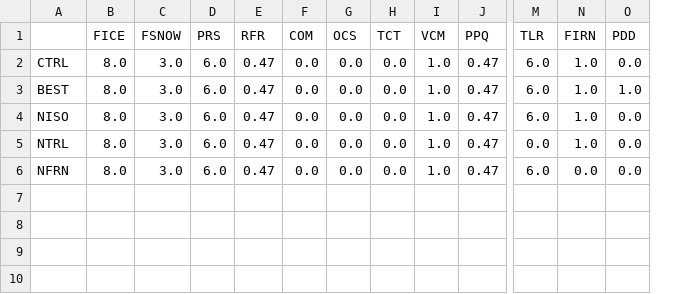
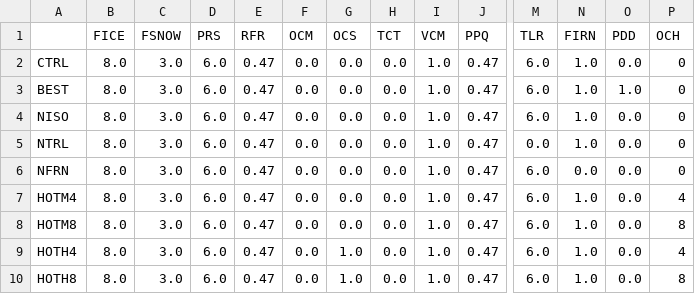
Before and after one commit to pism/pism-gris, a CSV file: latin_hypercube/lhs_control.csv, drawn as a sheet; only a part is shown, gaps mark what is left out; rows hold the shown columns only; the diff names each change by its address in the sheet, - before the commit and + after, or states it on an @@ line.

```diff
--- a/latin_hypercube/lhs_control.csv
+++ b/latin_hypercube/lhs_control.csv
+column P (OCH), rows 2-6: all 0
-F1: COM
+F1: OCM
+row 7: HOTM4 | 8.0 | 3.0 | 6.0 | 0.47 | 0.0 | 0.0 | 0.0 | 1.0 | 0.47 | 6.0 | 1.0 | 0.0 | 4
+row 8: HOTM8 | 8.0 | 3.0 | 6.0 | 0.47 | 0.0 | 0.0 | 0.0 | 1.0 | 0.47 | 6.0 | 1.0 | 0.0 | 8
+row 9: HOTH4 | 8.0 | 3.0 | 6.0 | 0.47 | 0.0 | 1.0 | 0.0 | 1.0 | 0.47 | 6.0 | 1.0 | 0.0 | 4
+row 10: HOTH8 | 8.0 | 3.0 | 6.0 | 0.47 | 0.0 | 1.0 | 0.0 | 1.0 | 0.47 | 6.0 | 1.0 | 0.0 | 8
```
Also changed, not shown: 3 other files.
